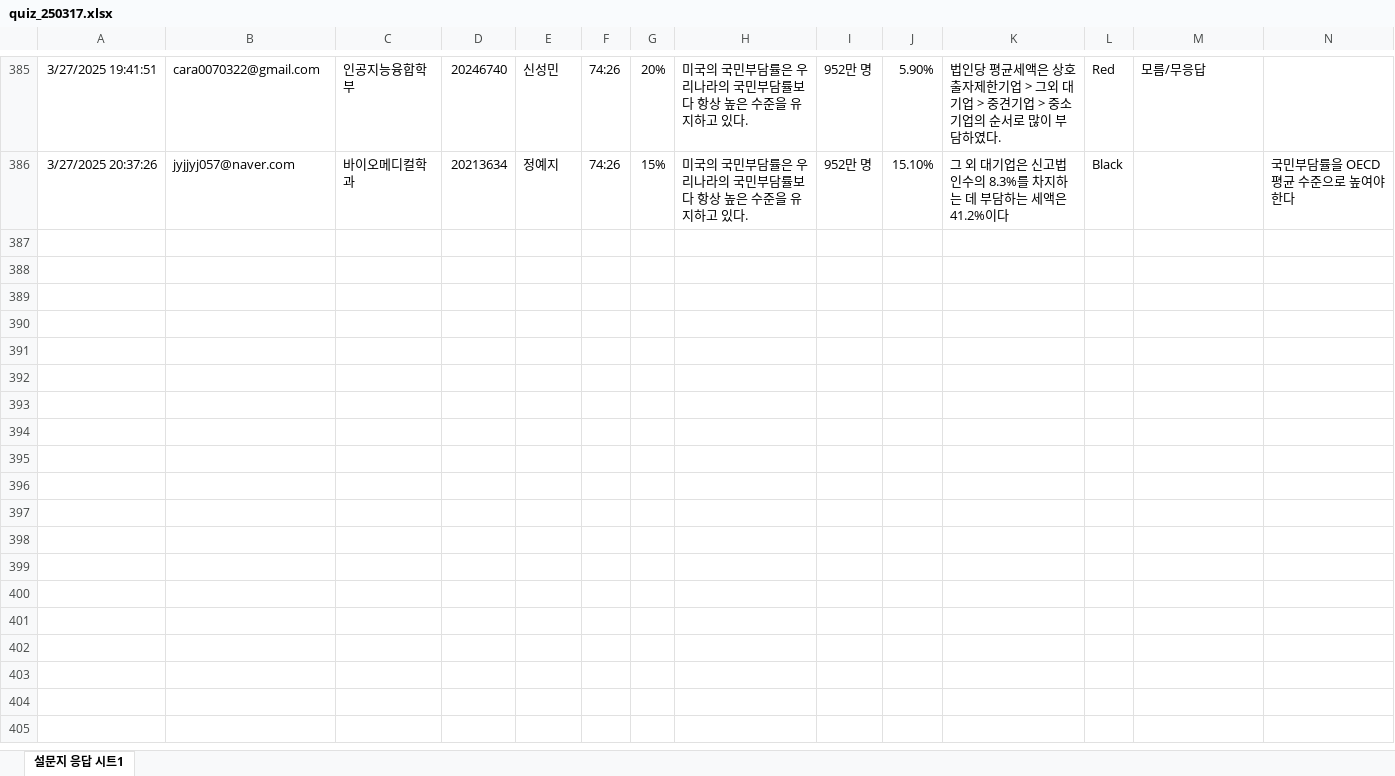
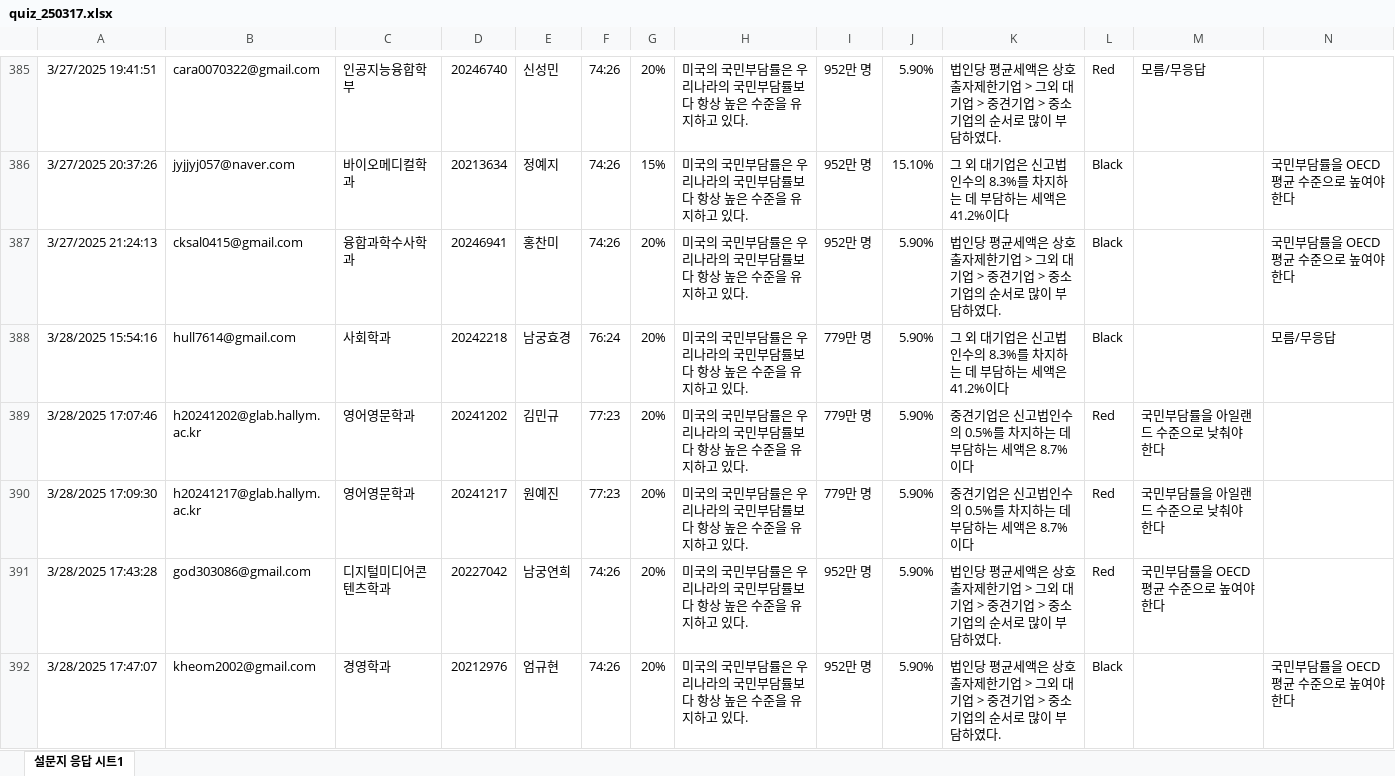
Before and after one commit to kwlee58/class202501, an Excel workbook: R/data/quiz_250317.xlsx, sheet 설문지 응답 시트1, drawn as a sheet; only a part is shown, gaps mark what is left out; values as stored, in another font and other column widths than the file's, no borders; charts and pictures and table styles not drawn; the diff covers the shown part only; the diff names each change by its address in the sheet, - before the commit and + after, or states it on an @@ line.

```diff
--- a/R/data/quiz_250317.xlsx (sheet 설문지 응답 시트1)
+++ b/R/data/quiz_250317.xlsx (sheet 설문지 응답 시트1)
+row 387: 3/27/2025 21:24:13 | cksal0415@gmail.com | 융합과학수사학과 | 20246941 | 홍찬미 | 74:26 | 20% | 미국의 국민부담률은 우리나라의 국민부담률보다 항상 높은 수준을 유지하고 있다. | 952만 명 | 5.90% | 법인당 평균세액은 상호출자제한기업 > 그외 대기업 > 중견기업 > 중소기업의 순서로 많이 부담하였다. | Black |  | 국민부담률을 OECD 평균 수준으로 높여야 한다
+row 388: 3/28/2025 15:54:16 | hull7614@gmail.com | 사회학과 | 20242218 | 남궁효경 | 76:24 | 20% | 미국의 국민부담률은 우리나라의 국민부담률보다 항상 높은 수준을 유지하고 있다. | 779만 명 | 5.90% | 그 외 대기업은 신고법인수의 8.3%를 차지하는 데 부담하는 세액은 41.2%이다 | Black |  | 모름/무응답
+row 389: 3/28/2025 17:07:46 | h20241202@glab.hallym.ac.kr | 영어영문학과 | 20241202 | 김민규 | 77:23 | 20% | 미국의 국민부담률은 우리나라의 국민부담률보다 항상 높은 수준을 유지하고 있다. | 779만 명 | 5.90% | 중견기업은 신고법인수의 0.5%를 차지하는 데 부담하는 세액은 8.7%이다 | Red | 국민부담률을 아일랜드 수준으로 낮춰야 한다
+row 390: 3/28/2025 17:09:30 | h20241217@glab.hallym.ac.kr | 영어영문학과 | 20241217 | 원예진 | 77:23 | 20% | 미국의 국민부담률은 우리나라의 국민부담률보다 항상 높은 수준을 유지하고 있다. | 779만 명 | 5.90% | 중견기업은 신고법인수의 0.5%를 차지하는 데 부담하는 세액은 8.7%이다 | Red | 국민부담률을 아일랜드 수준으로 낮춰야 한다
+row 391: 3/28/2025 17:43:28 | god303086@gmail.com | 디지털미디어콘텐츠학과 | 20227042 | 남궁연희 | 74:26 | 20% | 미국의 국민부담률은 우리나라의 국민부담률보다 항상 높은 수준을 유지하고 있다. | 952만 명 | 5.90% | 법인당 평균세액은 상호출자제한기업 > 그외 대기업 > 중견기업 > 중소기업의 순서로 많이 부담하였다. | Red | 국민부담률을 OECD 평균 수준으로 높여야 한다
+row 392: 3/28/2025 17:47:07 | kheom2002@gmail.com | 경영학과 | 20212976 | 엄규현 | 74:26 | 20% | 미국의 국민부담률은 우리나라의 국민부담률보다 항상 높은 수준을 유지하고 있다. | 952만 명 | 5.90% | 법인당 평균세액은 상호출자제한기업 > 그외 대기업 > 중견기업 > 중소기업의 순서로 많이 부담하였다. | Black |  | 국민부담률을 OECD 평균 수준으로 높여야 한다
```
Also changed, not shown: 6 added rows elsewhere in this sheet, R/data/quiz_250324.xlsx, 15 other files.
